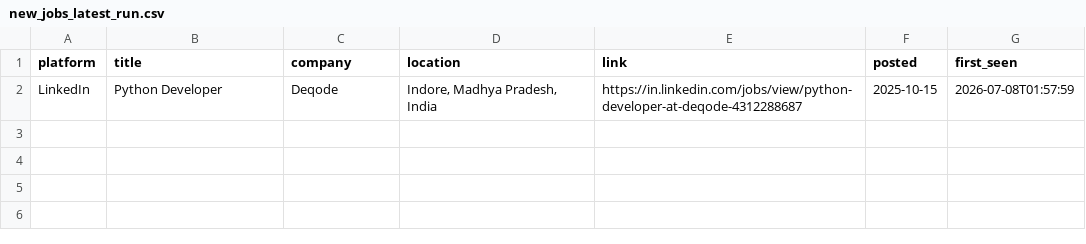
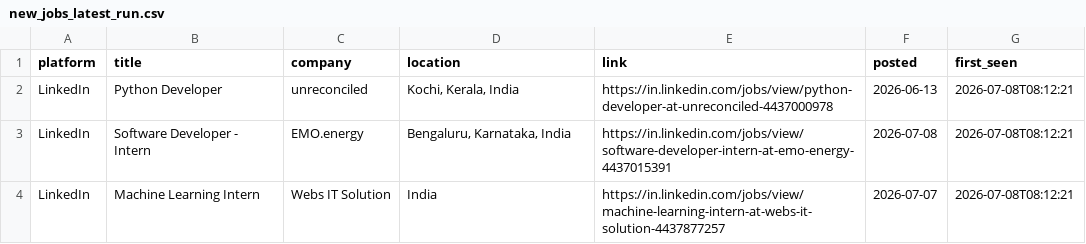
Before and after one commit to Kapilprajapat234/job-alert-bot, a CSV file: data/new_jobs_latest_run.csv, drawn as a sheet.

```diff
--- a/data/new_jobs_latest_run.csv
+++ b/data/new_jobs_latest_run.csv
@@ -1,2 +1,4 @@
 platform,title,company,location,link,posted,first_seen
-LinkedIn,Python Developer,Deqode,"Indore, Madhya Pradesh, India",https://in.linkedin.com/jobs/view/python-developer-at-deqode-4312288687,2025-10-15,2026-07-08T01:57:59
+LinkedIn,Python Developer,unreconciled,"Kochi, Kerala, India",https://in.linkedin.com/jobs/view/python-developer-at-unreconciled-4437000978,2026-06-13,2026-07-08T08:12:21
+LinkedIn,Software Developer - Intern,EMO.energy,"Bengaluru, Karnataka, India",https://in.linkedin.com/jobs/view/software-developer-intern-at-emo-energy-4437015391,2026-07-08,2026-07-08T08:12:21
+LinkedIn,Machine Learning Intern,Webs IT Solution,India,https://in.linkedin.com/jobs/view/machine-learning-intern-at-webs-it-solution-4437877257,2026-07-07,2026-07-08T08:12:21
```
Also changed, not shown: data/seen_jobs.csv, 1 other file.
